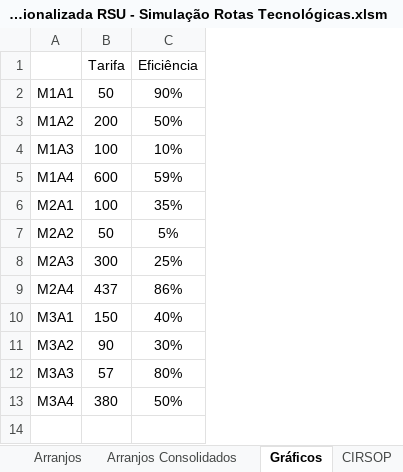
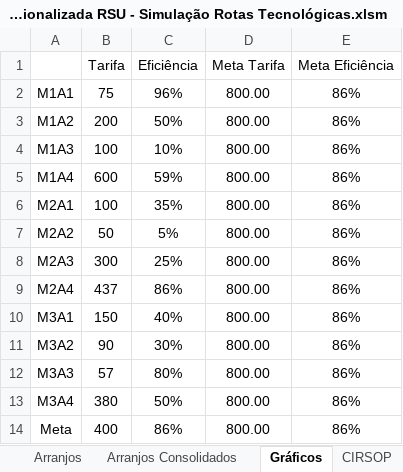
Before and after one commit to cristiansimioni/gestaoregionalizadarsu, an Excel workbook: Gestão Regionalizada RSU - Simulação Rotas Tecnológicas.xlsm, sheet Gráficos, drawn as a sheet; values as stored, in another font and other column widths than the file's, no borders; charts and pictures not drawn; the diff names each change by its address in the sheet, - before the commit and + after, or states it on an @@ line.

```diff
--- a/Gestão Regionalizada RSU - Simulação Rotas Tecnológicas.xlsm (sheet Gráficos)
+++ b/Gestão Regionalizada RSU - Simulação Rotas Tecnológicas.xlsm (sheet Gráficos)
+column D (Meta Tarifa), rows 2-13: all 800.00
+column E (Meta Eficiência), rows 2-13: all 86%
-B2 (Tarifa): 50
+B2 (Tarifa): 75
-C2 (Eficiência): 90%
+C2 (Eficiência): 96%
+row 14: Meta | 400 | 86% | 800.00 | 86%
```
Also changed, not shown: sheet Arranjos Consolidados, sheet Arranjos, sheet Banco de Dados, sheet Municípios Selecionados, charts or pictures, templates/Base Ferramenta 3 - Ferramenta 2.xlsm, 40 other files.
